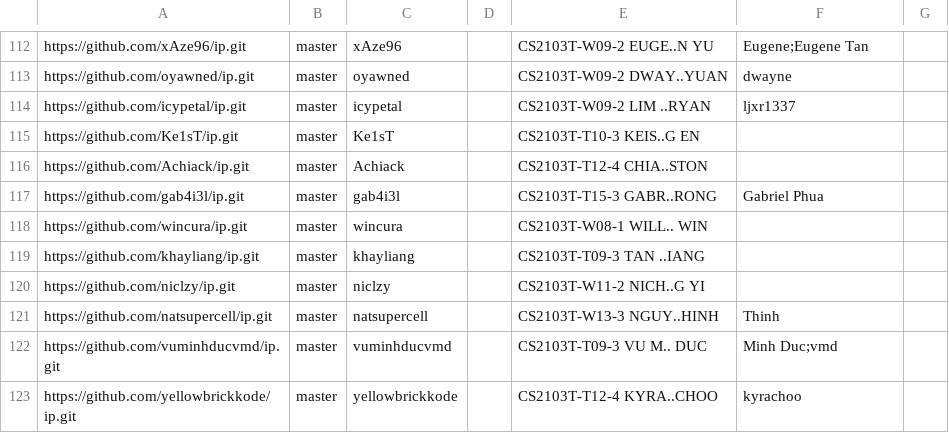
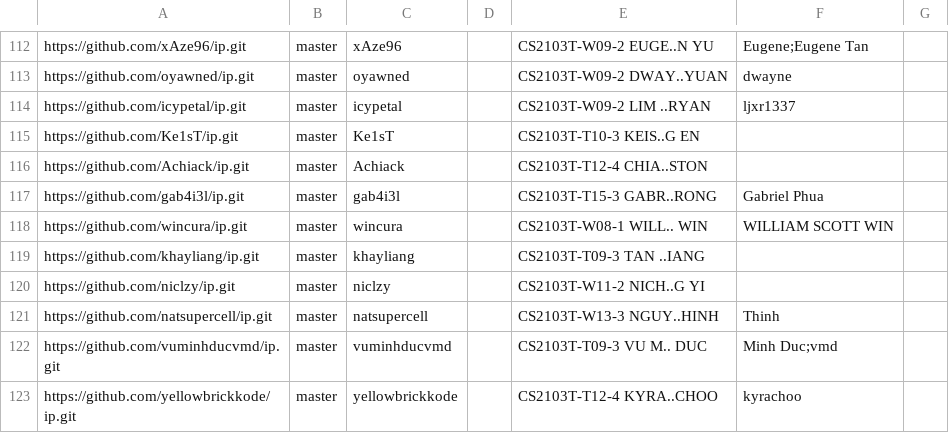
Before and after one commit to NUS-CS2103-AY2526-S2/ip-dashboard, a CSV file: config/author-config.csv, drawn as a sheet; only a part is shown, gaps mark what is left out.

Commit message:
Update configs

```diff
--- a/config/author-config.csv
+++ b/config/author-config.csv
@@ -117,3 +117,3 @@ https://github.com/Achiack/ip.git,master,Achiack,,CS2103T-T12-4 CHIA..STON,,
 https://github.com/gab4i3l/ip.git,master,gab4i3l,,CS2103T-T15-3 GABR..RONG,Gabriel Phua,
-https://github.com/wincura/ip.git,master,wincura,,CS2103T-W08-1 WILL.. WIN,,
+https://github.com/wincura/ip.git,master,wincura,,CS2103T-W08-1 WILL.. WIN,WILLIAM SCOTT WIN,
 https://github.com/khayliang/ip.git,master,khayliang,,CS2103T-T09-3 TAN ..IANG,,
```
